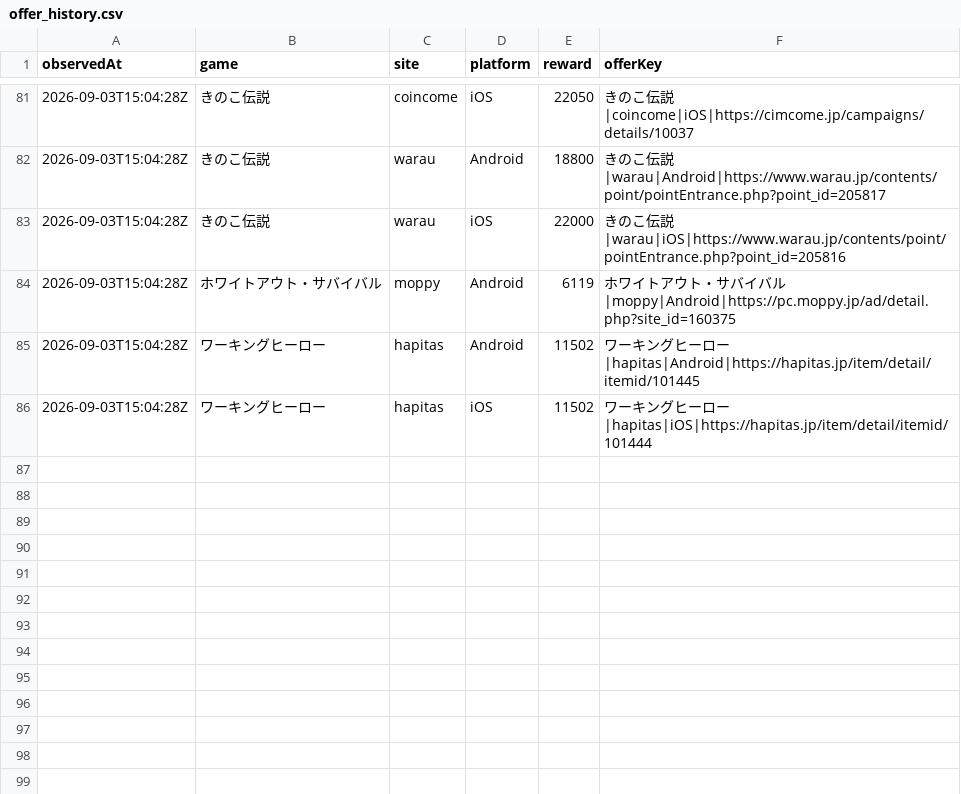
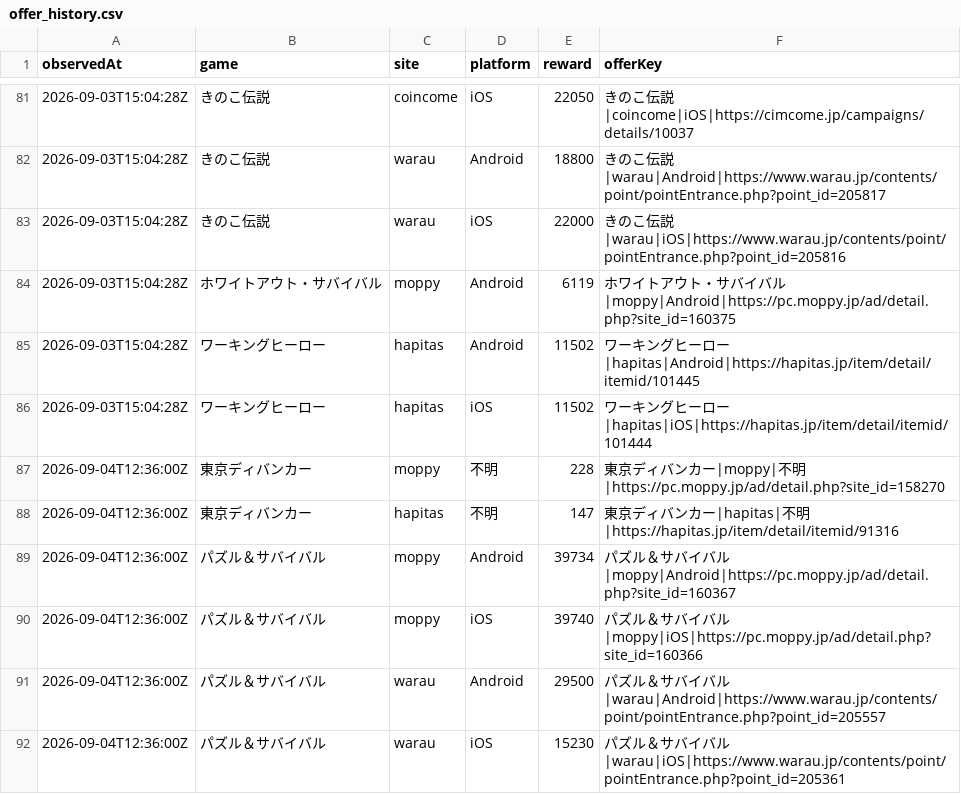
Before and after one commit to POIGAME-LAB/poigamelab, a CSV file: data/offer_history.csv, drawn as a sheet; only a part is shown, gaps mark what is left out; the diff names each change by its address in the sheet, - before the commit and + after, or states it on an @@ line.

Commit message:
Seed offer history for new verified rows

```diff
--- a/data/offer_history.csv
+++ b/data/offer_history.csv
+row 87: 2026-09-04T12:36:00Z | 東京ディバンカー | moppy | 不明 | 228 | 東京ディバンカー|moppy|不明|https://pc.moppy.jp/ad/detail.php?site_id=158270
+row 88: 2026-09-04T12:36:00Z | 東京ディバンカー | hapitas | 不明 | 147 | 東京ディバンカー|hapitas|不明|https://hapitas.jp/item/detail/itemid/91316
+row 89: 2026-09-04T12:36:00Z | パズル＆サバイバル | moppy | Android | 39734 | パズル＆サバイバル|moppy|Android|https://pc.moppy.jp/ad/detail.php?site_id=160367
+row 90: 2026-09-04T12:36:00Z | パズル＆サバイバル | moppy | iOS | 39740 | パズル＆サバイバル|moppy|iOS|https://pc.moppy.jp/ad/detail.php?site_id=160366
+row 91: 2026-09-04T12:36:00Z | パズル＆サバイバル | warau | Android | 29500 | パズル＆サバイバル|warau|Android|https://www.warau.jp/contents/point/pointEntrance.php?point_id=205557
+row 92: 2026-09-04T12:36:00Z | パズル＆サバイバル | warau | iOS | 15230 | パズル＆サバイバル|warau|iOS|https://www.warau.jp/contents/point/pointEntrance.php?point_id=205361
```
